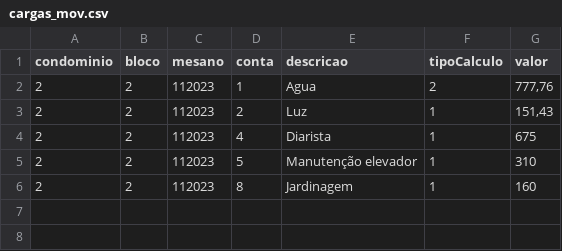
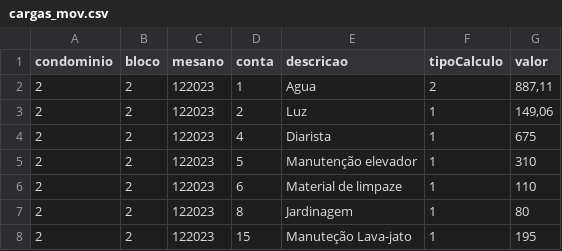
Before and after one commit to Fabiojoao02/sistemas-condominio-mysql, a CSV file: airflow-condominio/expurgos/cargas_mov.csv, drawn as a sheet.

```diff
--- a/airflow-condominio/expurgos/cargas_mov.csv
+++ b/airflow-condominio/expurgos/cargas_mov.csv
@@ -1,6 +1,8 @@
 condominio;bloco;mesano;conta;descricao;tipoCalculo;valor
-2;2;112023;1;Agua;2;777,76
-2;2;112023;2;Luz;1;151,43
-2;2;112023;4;Diarista;1;675
-2;2;112023;5;Manutenção elevador;1;310
-2;2;112023;8;Jardinagem;1;160
+2;2;122023;1;Agua;2;887,11
+2;2;122023;2;Luz;1;149,06
+2;2;122023;4;Diarista;1;675
+2;2;122023;5;Manutenção elevador;1;310
+2;2;122023;6;Material de limpaze;1;110
+2;2;122023;8;Jardinagem;1;80
+2;2;122023;15;Manuteção Lava-jato;1;195
```
Also changed, not shown: airflow-condominio/expurgos/cargas_lei.csv, 11 other files.
